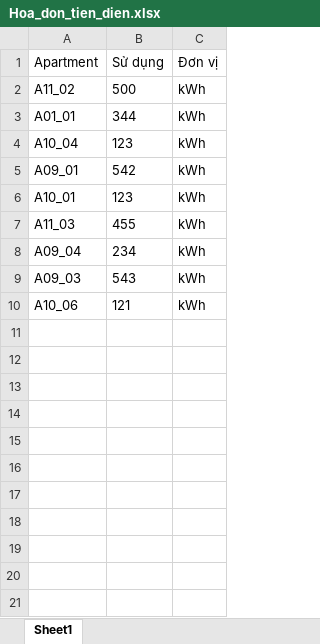
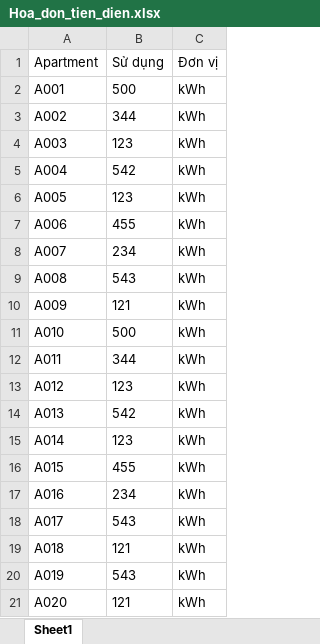
Before and after one commit to LuanNDHE180066/apartment-management, an Excel workbook: Hoa_don_tien_dien.xlsx, sheet Sheet1, drawn as a sheet; values as stored, in another font and other column widths than the file's, no borders; addresses are those after the commit; the diff names each change by its address in the sheet, - before the commit and + after, or states it on an @@ line.

Commit message:
update get service id (dien+nuoc)

```diff
--- a/Hoa_don_tien_dien.xlsx (sheet Sheet1)
+++ b/Hoa_don_tien_dien.xlsx (sheet Sheet1)
-A2 (Apartment): A11_02
+A2 (Apartment): A001
+row 3: A002 | 344 | kWh
+row 4: A003 | 123 | kWh
+row 5: A004 | 542 | kWh
+row 6: A005 | 123 | kWh
+row 7: A006 | 455 | kWh
+row 8: A007 | 234 | kWh
+row 9: A008 | 543 | kWh
+row 10: A009 | 121 | kWh
+row 11: A010 | 500 | kWh
-A12 (Apartment): A01_01
+A12 (Apartment): A011
-A13 (Apartment): A10_04
+A13 (Apartment): A012
-A14 (Apartment): A09_01
+A14 (Apartment): A013
-A15 (Apartment): A10_01
+A15 (Apartment): A014
-A16 (Apartment): A11_03
+A16 (Apartment): A015
-A17 (Apartment): A09_04
+A17 (Apartment): A016
+row 18: A017 | 543 | kWh
+row 19: A018 | 121 | kWh
-A20 (Apartment): A09_03
+A20 (Apartment): A019
-A21 (Apartment): A10_06
+A21 (Apartment): A020
```
Also changed, not shown: tien_nuoc.xlsx, 1 other file.
